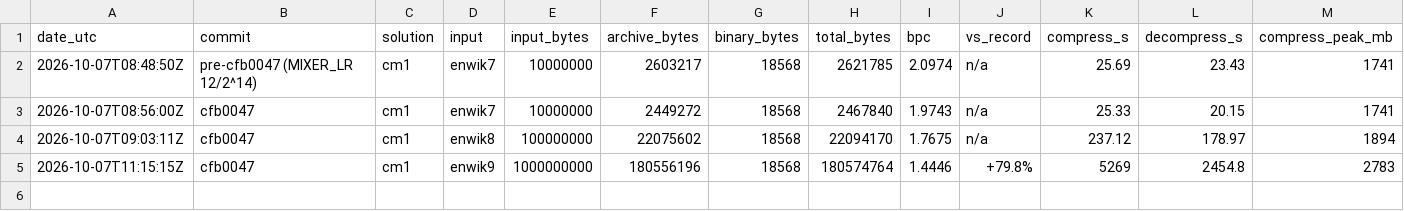
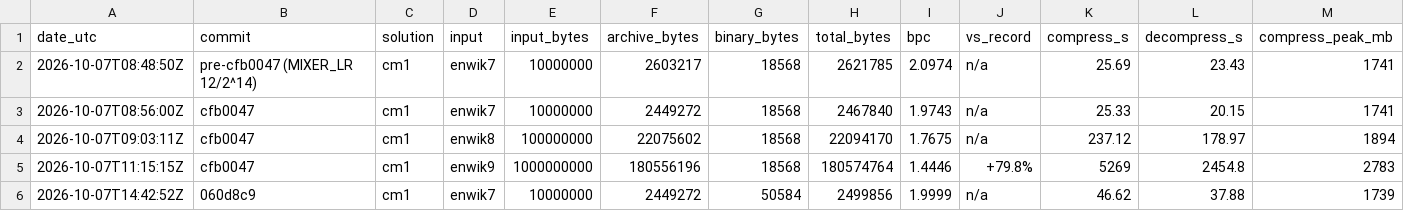
Before and after one commit to mrconter1/ai-solves-hutter, a CSV file: results/results.csv, drawn as a sheet; only a part is shown; rows hold the shown columns only; the diff names each change by its address in the sheet, - before the commit and + after, or states it on an @@ line.

```diff
--- a/results/results.csv
+++ b/results/results.csv
+row 6: 2026-10-07T14:42:52Z | 060d8c9 | cm1 | enwik7 | 10000000 | 2449272 | 50584 | 2499856 | 1.9999 | n/a | 46.62 | 37.88 | 1739
```
